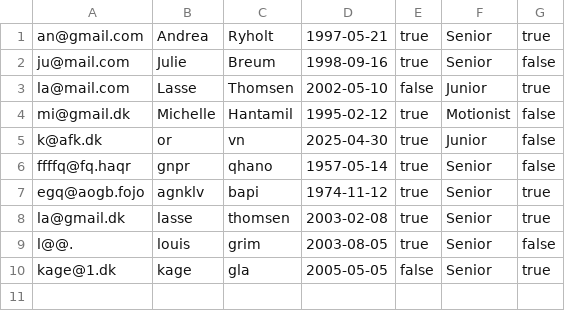
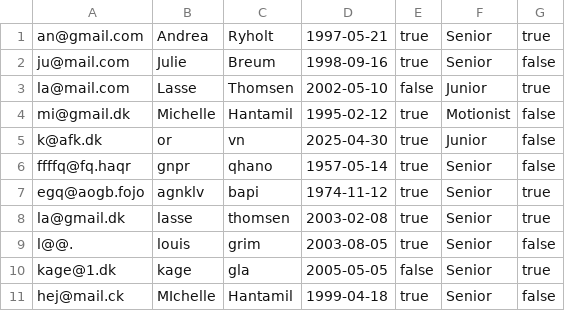
Before and after one commit to juch0001/Delfinen, a CSV file: member_data.csv, drawn as a sheet.

```diff
--- a/member_data.csv
+++ b/member_data.csv
@@ -10 +10,2 @@ l@@.;louis;grim;2003-08-05;true;Senior;false
 kage@1.dk;kage;gla;2005-05-05;false;Senior;true
+hej@mail.ck;MIchelle;Hantamil;1999-04-18;true;Senior;false
```
Also changed, not shown: swim_result.csv, 1 other file.
